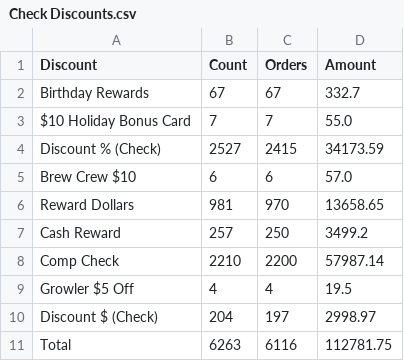
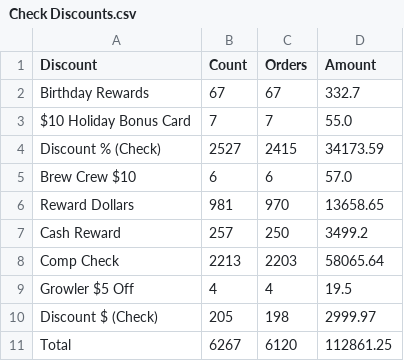
Before and after one commit to BHERRIN7/brassstap-data, a CSV file: data/Check Discounts.csv, drawn as a sheet.

Commit message:
Update Check Discounts.csv — 2026-07-20

```diff
--- a/data/Check Discounts.csv
+++ b/data/Check Discounts.csv
@@ -7,5 +7,5 @@ Reward Dollars,981,970,13658.65
 Cash Reward,257,250,3499.2
-Comp Check,2210,2200,57987.14
+Comp Check,2213,2203,58065.64
 Growler $5 Off,4,4,19.5
-Discount $ (Check),204,197,2998.97
-Total,6263,6116,112781.75
+Discount $ (Check),205,198,2999.97
+Total,6267,6120,112861.25
```
